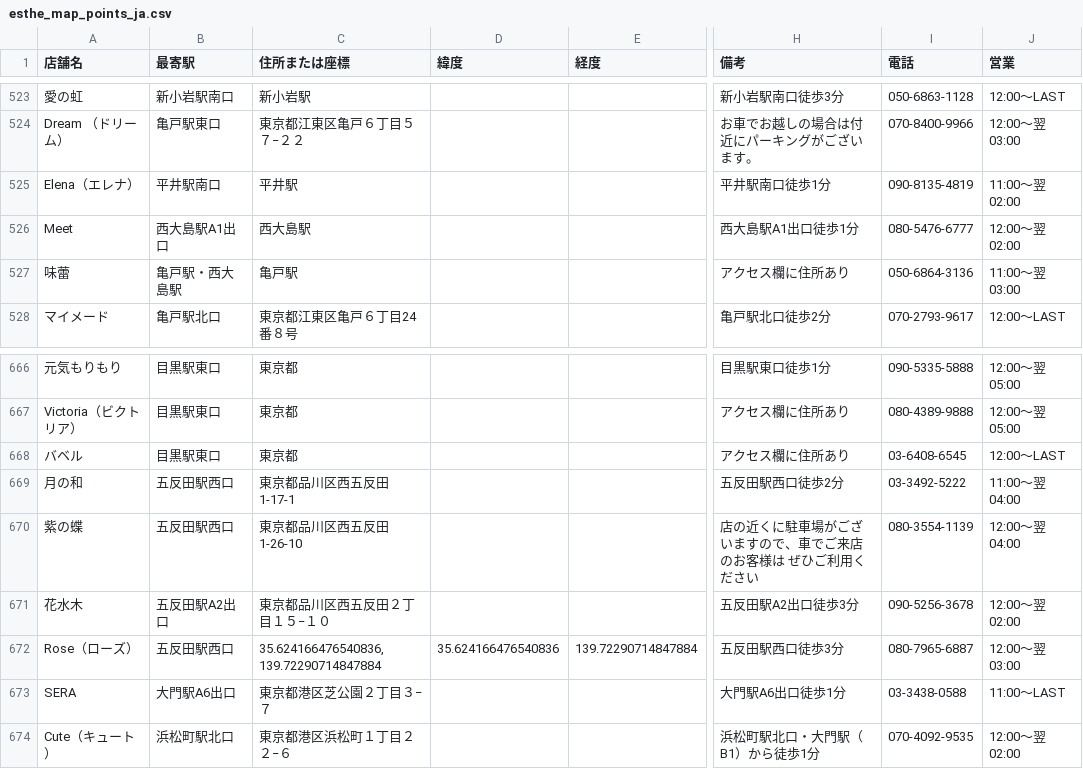
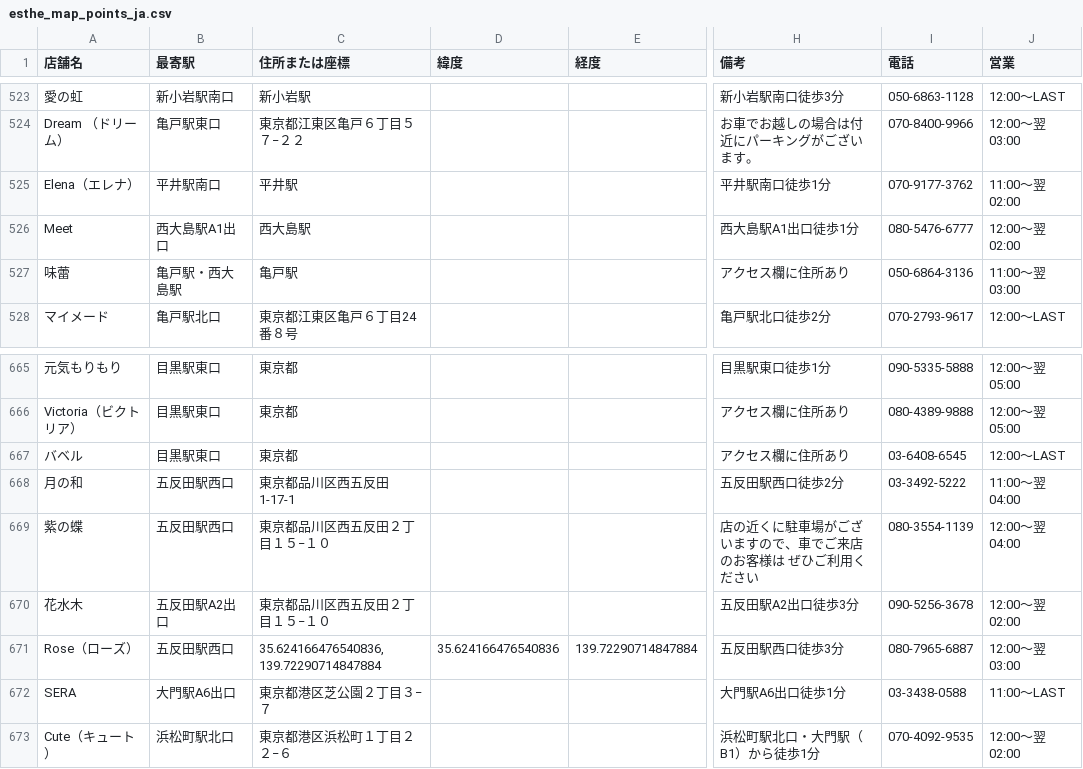
Before and after one commit to tknboon/esthe-viewer, a CSV file: region-data/tokyo/esthe_map_points_ja.csv, drawn as a sheet; only a part is shown, gaps mark what is left out; addresses are those after the commit; the diff covers the shown part only; the diff names each change by its address in the sheet, - before the commit and + after, or states it on an @@ line.

```diff
--- a/region-data/tokyo/esthe_map_points_ja.csv
+++ b/region-data/tokyo/esthe_map_points_ja.csv
-I525 (電話): 090-8135-4819
+I525 (電話): 070-9177-3762
-C669 (住所または座標): 東京都品川区西五反田1-26-10
+C669 (住所または座標): 東京都品川区西五反田２丁目１５−１０
```
Also changed, not shown: 12 added rows, 1 removed row and 4 edited cells elsewhere in this file, region-data/osaka/esthe_map_points_ja.csv, region-data/osaka/location_correction_queue.csv, 29 other files.
